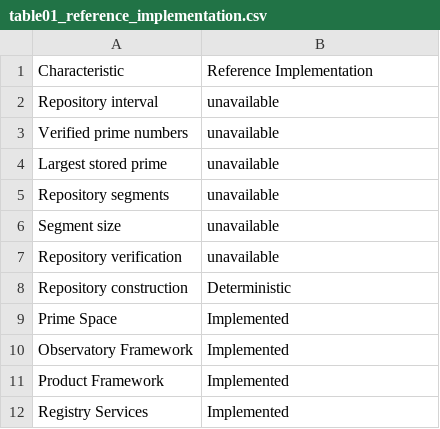
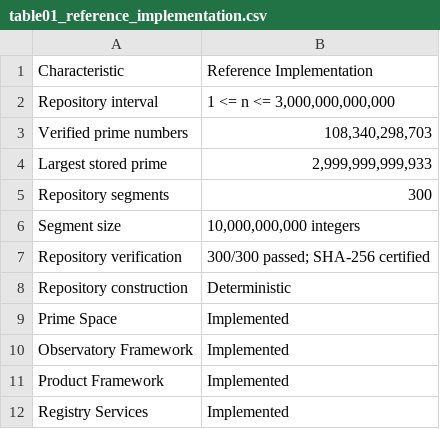
Before and after one commit to jinhualiaoGH/PrimeNet, a CSV file: publication/tables/table01_reference_implementation.csv, drawn as a sheet.

```diff
--- a/publication/tables/table01_reference_implementation.csv
+++ b/publication/tables/table01_reference_implementation.csv
@@ -1,8 +1,8 @@
 Characteristic,Reference Implementation
-Repository interval,unavailable
-Verified prime numbers,unavailable
-Largest stored prime,unavailable
-Repository segments,unavailable
-Segment size,unavailable
-Repository verification,unavailable
+Repository interval,"1 <= n <= 3,000,000,000,000"
+Verified prime numbers,"108,340,298,703"
+Largest stored prime,"2,999,999,999,933"
+Repository segments,300
+Segment size,"10,000,000,000 integers"
+Repository verification,300/300 passed; SHA-256 certified
 Repository construction,Deterministic
```
Also changed, not shown: 28 other files.
